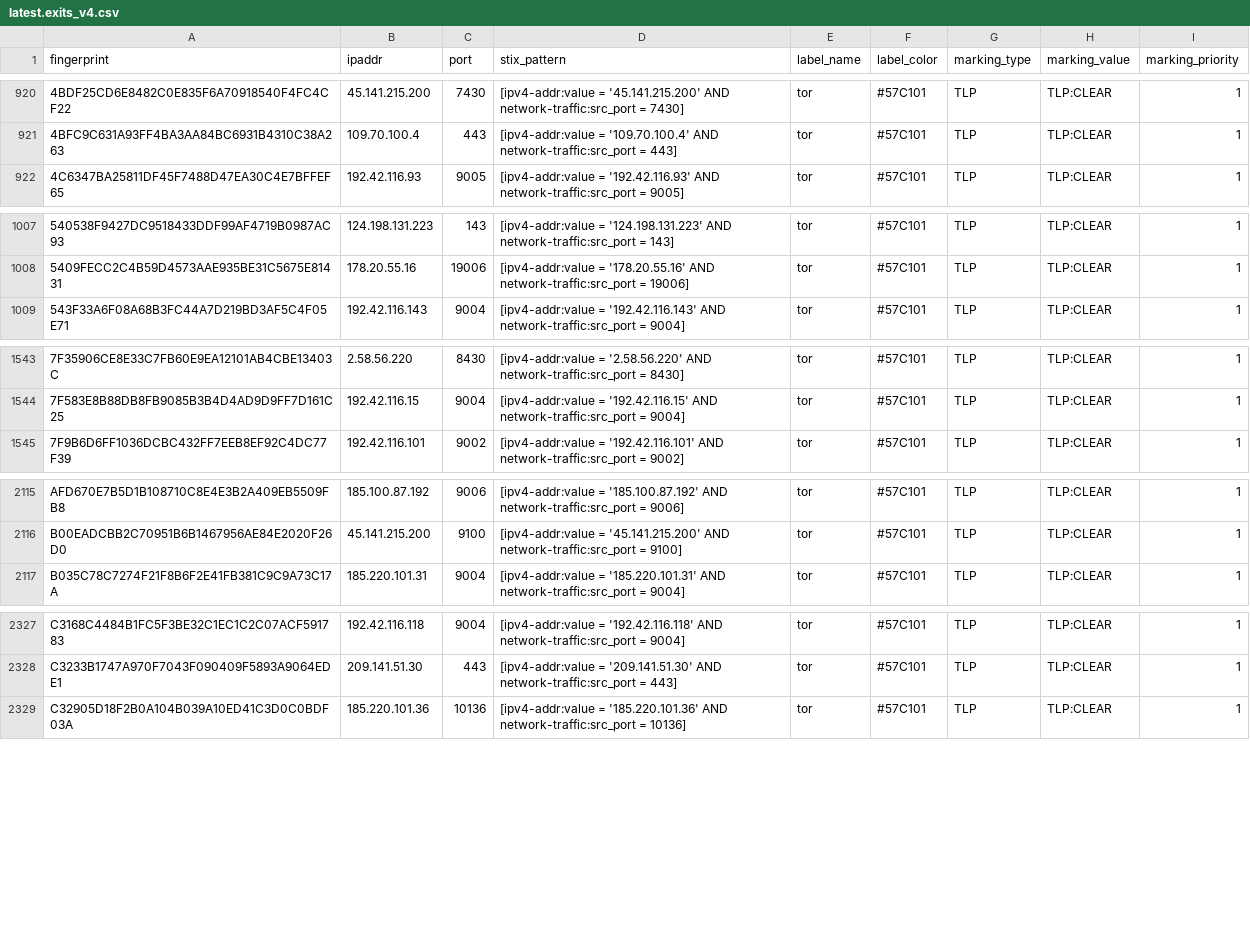
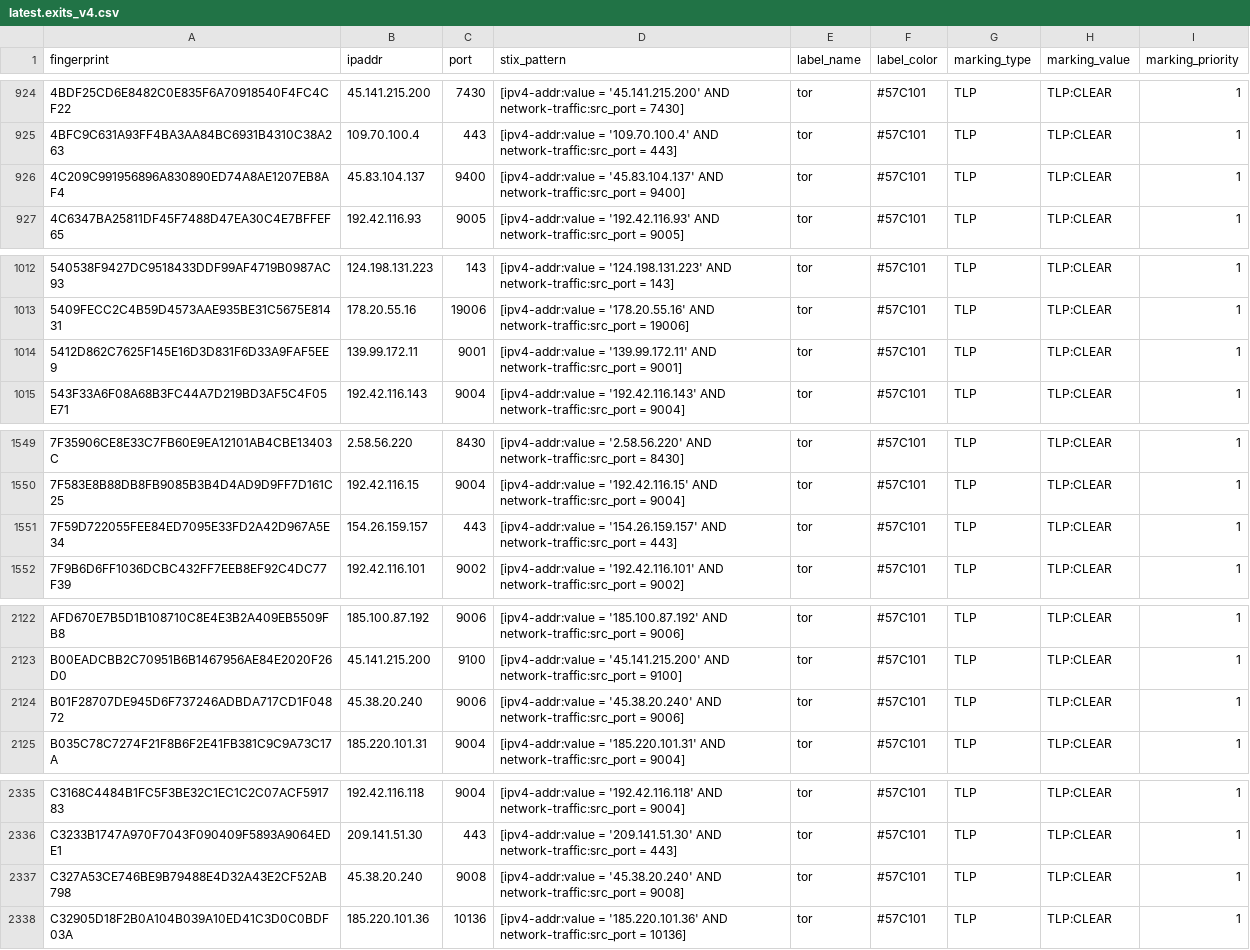
Before and after one commit to DreadFog/tor_csv_feed_opencti, a CSV file: latest.exits_v4.csv, drawn as a sheet; only a part is shown, gaps mark what is left out; the diff covers the shown part only; the diff names each change by its address in the sheet, - before the commit and + after, or states it on an @@ line.

```diff
--- a/latest.exits_v4.csv
+++ b/latest.exits_v4.csv
+row 926: 4C209C991956896A830890ED74A8AE1207EB8AF4 | 45.83.104.137 | 9400 | [ipv4-addr:value = '45.83.104.137' AND network-traffic:src_port = 9400] | tor | #57C101 | TLP | TLP:CLEAR | 1
+row 1014: 5412D862C7625F145E16D3D831F6D33A9FAF5EE9 | 139.99.172.11 | 9001 | [ipv4-addr:value = '139.99.172.11' AND network-traffic:src_port = 9001] | tor | #57C101 | TLP | TLP:CLEAR | 1
+row 1551: 7F59D722055FEE84ED7095E33FD2A42D967A5E34 | 154.26.159.157 | 443 | [ipv4-addr:value = '154.26.159.157' AND network-traffic:src_port = 443] | tor | #57C101 | TLP | TLP:CLEAR | 1
+row 2124: B01F28707DE945D6F737246ADBDA717CD1F04872 | 45.38.20.240 | 9006 | [ipv4-addr:value = '45.38.20.240' AND network-traffic:src_port = 9006] | tor | #57C101 | TLP | TLP:CLEAR | 1
+row 2337: C327A53CE746BE9B79488E4D32A43E2CF52AB798 | 45.38.20.240 | 9008 | [ipv4-addr:value = '45.38.20.240' AND network-traffic:src_port = 9008] | tor | #57C101 | TLP | TLP:CLEAR | 1
```
Also changed, not shown: 6 added rows and 4 removed rows elsewhere in this file, latest.all_v6.csv, latest.exits_v6.csv, 3 other files.
